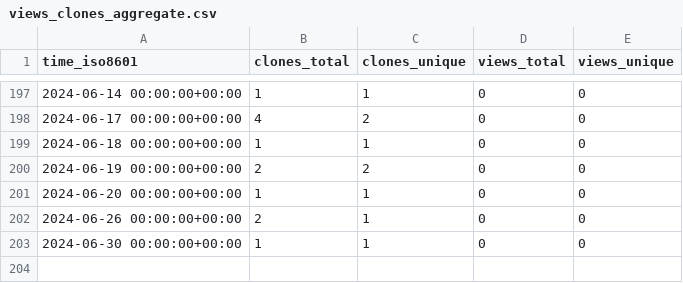
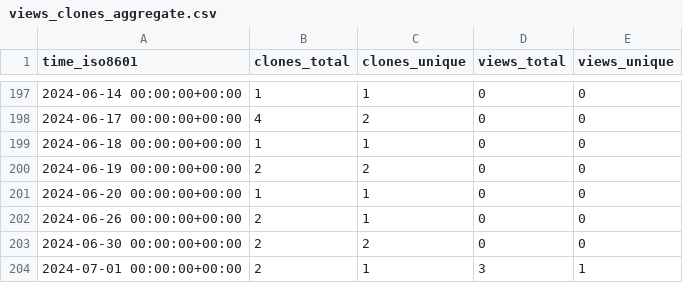
Before and after one commit to KajaBraz/AdventOfCode2023, a CSV file: KajaBraz/AdventOfCode2023/ghrs-data/views_clones_aggregate.csv, drawn as a sheet; only a part is shown, gaps mark what is left out.

```diff
--- a/KajaBraz/AdventOfCode2023/ghrs-data/views_clones_aggregate.csv
+++ b/KajaBraz/AdventOfCode2023/ghrs-data/views_clones_aggregate.csv
@@ -202,2 +202,3 @@ time_iso8601,clones_total,clones_unique,views_total,views_unique
 2024-06-26 00:00:00+00:00,2,1,0,0
-2024-06-30 00:00:00+00:00,1,1,0,0
+2024-06-30 00:00:00+00:00,2,2,0,0
+2024-07-01 00:00:00+00:00,2,1,3,1
```
Also changed, not shown: 1 other file.
